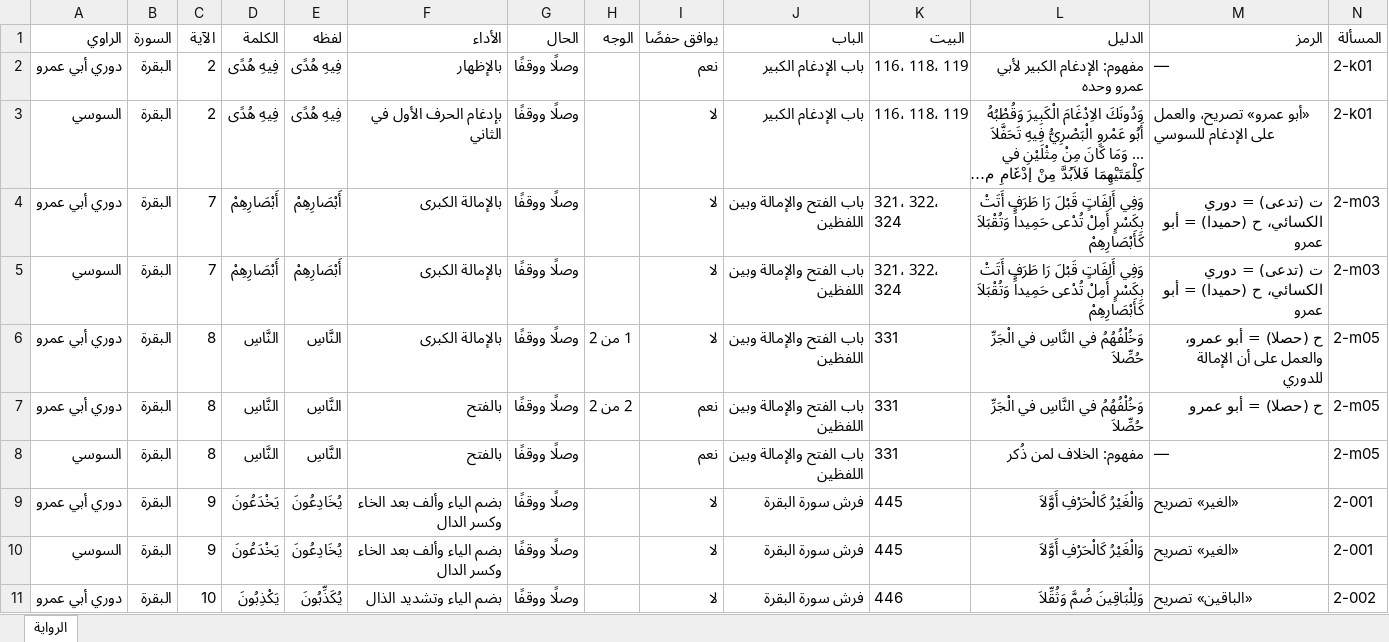
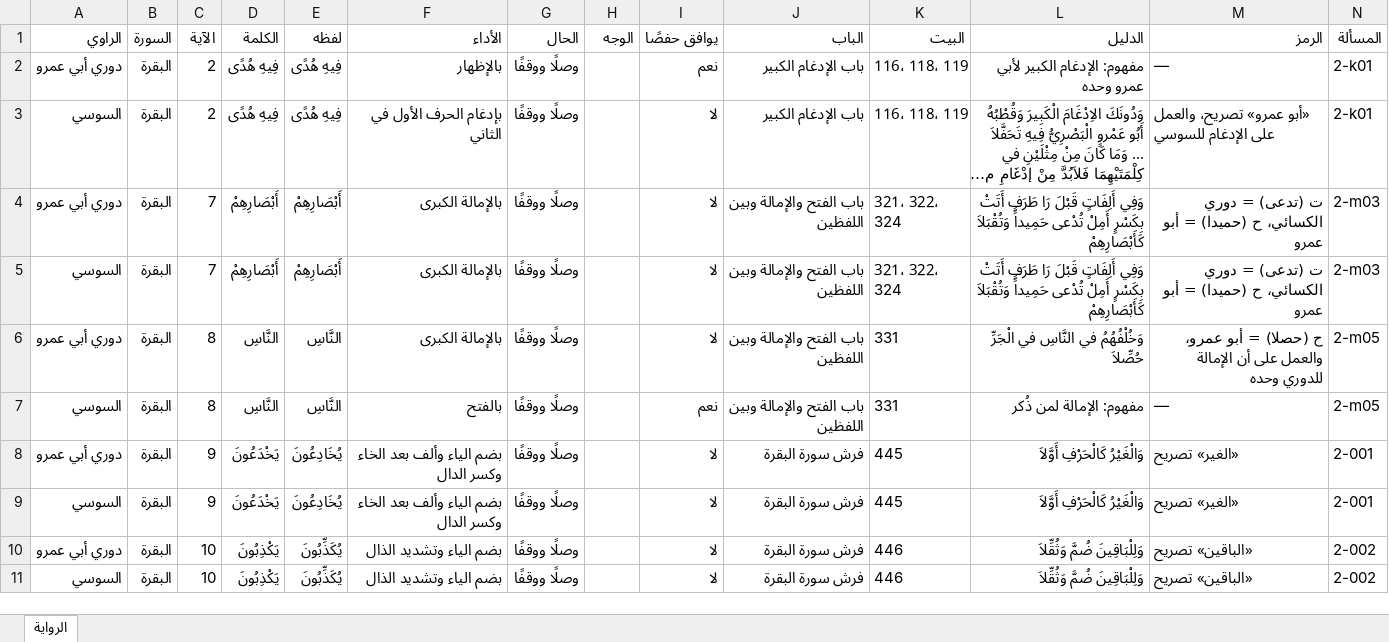
Before and after one commit to hanizeidan-svg/qiraat, an Excel workbook: data/out/riwayat/أبو عمرو - الخلاف مع حفص.xlsx, sheet الرواية, drawn as a sheet; only a part is shown; the shorter side is filled out with more unchanged rows; long unchanged cells end in …; values as stored, in another font and other column widths than the file's, no borders; removed rows and columns are numbered as before the commit, all else as after; the diff names each change by its address in the sheet, - before the commit and + after, or states it on an @@ line.

```diff
--- a/data/out/riwayat/أبو عمرو - الخلاف مع حفص.xlsx (sheet الرواية)
+++ b/data/out/riwayat/أبو عمرو - الخلاف مع حفص.xlsx (sheet الرواية)
-H6 (الوجه): 1 من 2
+H6 (الوجه): (empty)
-M6 (الرمز): …الإمالة للدوري
+M6 (الرمز): …الإمالة للدوري وحده
-row 7: دوري أبي عمرو | البقرة | 8 | النَّاسِ | النَّاسِ | بالفتح | وصلًا ووقفًا | 2 من 2 | نعم | باب الفتح والإمالة وبين اللفظين | 331 | وَخُلْفُهُمُ في النَّاسِ في الْجَرِّ حُصِّلاَ | ح (حصلا) = أبو عمرو | 2-m05
-L7 (الدليل): مفهوم: الخلاف لمن ذُكر
+L7 (الدليل): مفهوم: الإمالة لمن ذُكر
```
Also changed, not shown: data/out/qiraat_masail.xlsx, data/out/riwayat/ابن كثير.xlsx, 7 other files.
